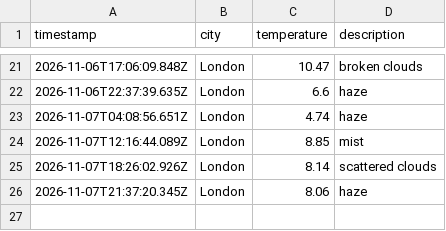
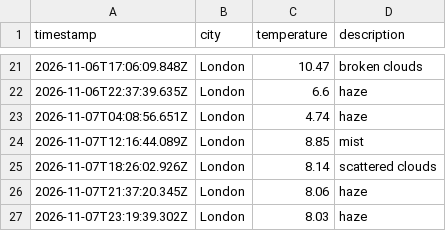
Before and after one commit to AnnaS120/weather_dataOps, a CSV file: data/weather_log.csv, drawn as a sheet; only a part is shown, gaps mark what is left out; the diff names each change by its address in the sheet, - before the commit and + after, or states it on an @@ line.

```diff
--- a/data/weather_log.csv
+++ b/data/weather_log.csv
+row 27: 2026-11-07T23:19:39.302Z | London | 8.03 | haze
```
Also changed, not shown: 1 other file.
